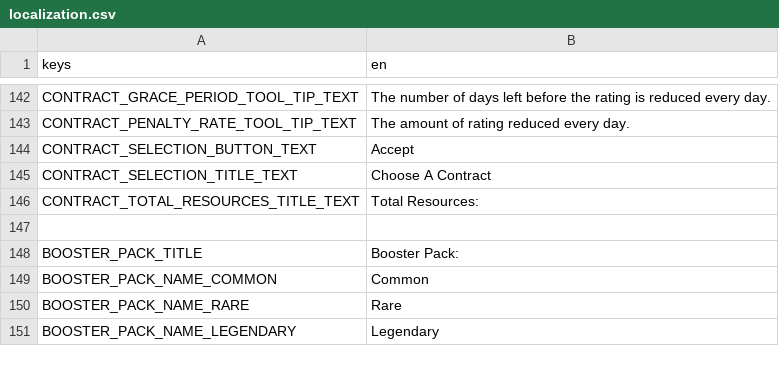
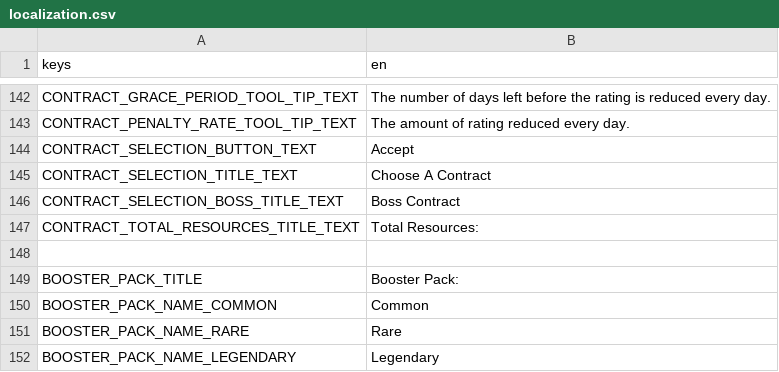
Before and after one commit to cyanglaz/garden, a CSV file: resources/localization/localization.csv, drawn as a sheet; only a part is shown, gaps mark what is left out.

Commit message:
current contract button

```diff
--- a/resources/localization/localization.csv
+++ b/resources/localization/localization.csv
@@ -145,2 +145,3 @@ CONTRACT_SELECTION_BUTTON_TEXT, "Accept"
 CONTRACT_SELECTION_TITLE_TEXT, "Choose A Contract"
+CONTRACT_SELECTION_BOSS_TITLE_TEXT, "Boss Contract"
 CONTRACT_TOTAL_RESOURCES_TITLE_TEXT, "Total Resources:"
```
Also changed, not shown: 28 other files.
